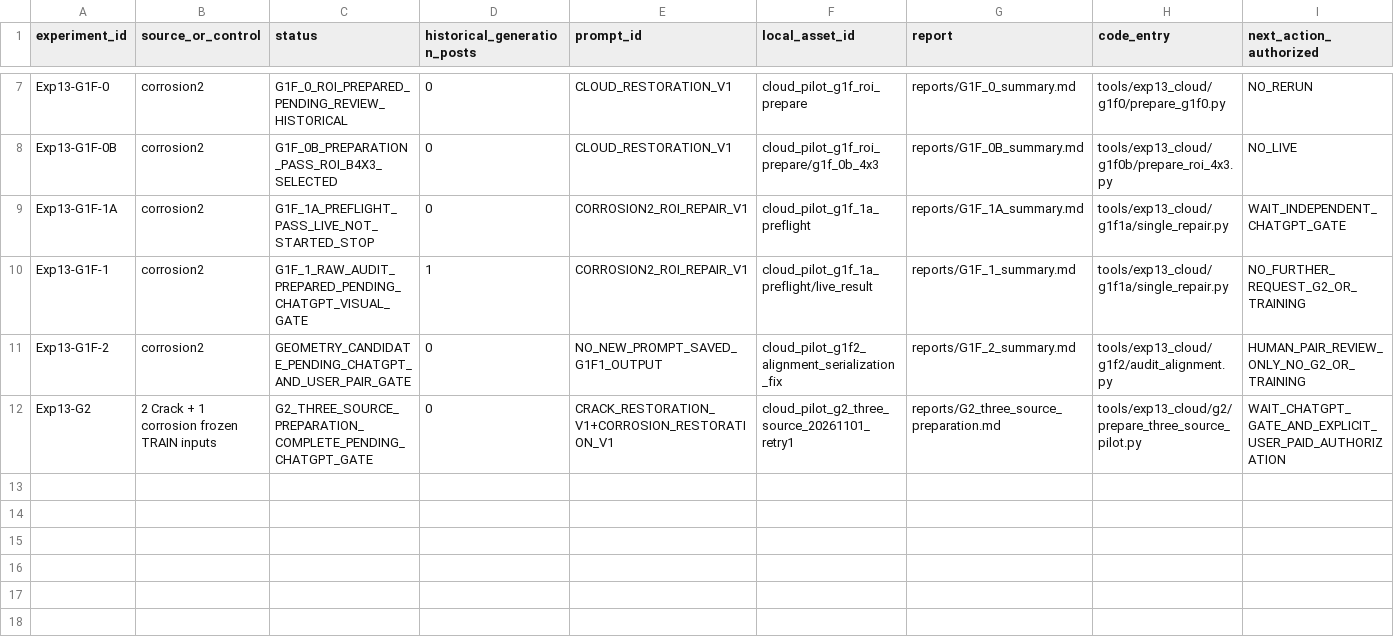
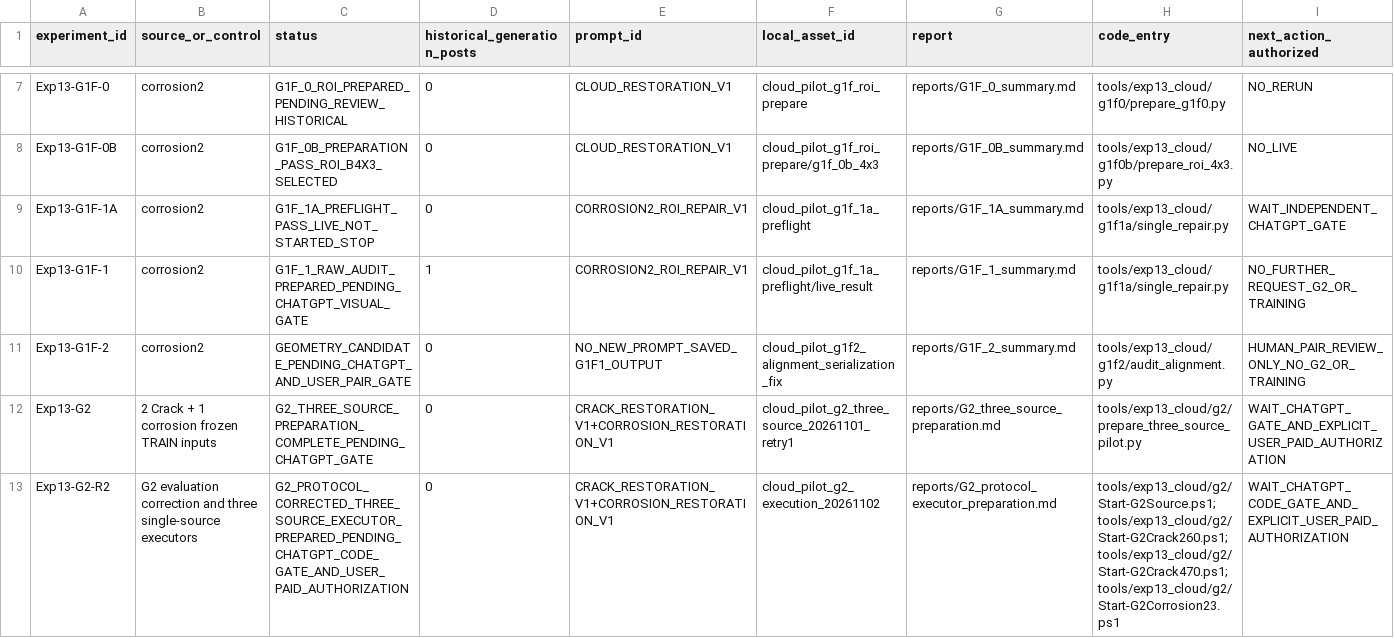
Before and after one commit to FlankKaicoder/borescope-new-seg-repro, a CSV file: docs/exp13_cloud/experiment_registry.csv, drawn as a sheet; only a part is shown, gaps mark what is left out; the diff names each change by its address in the sheet, - before the commit and + after, or states it on an @@ line.

```diff
--- a/docs/exp13_cloud/experiment_registry.csv
+++ b/docs/exp13_cloud/experiment_registry.csv
+row 13: Exp13-G2-R2 | G2 evaluation correction and three single-source executors | G2_PROTOCOL_CORRECTED_THREE_SOURCE_EXECUTOR_PREPARED_PENDING_CHATGPT_CODE_GATE_AND_USER_PAID_AUTHORIZATION | 0 | CRACK_RESTORATION_V1+CORROSION_RESTORATION_V1 | cloud_pilot_g2_execution_20261102 | reports/G2_protocol_executor_preparation.md | tools/exp13_cloud/g2/Start-G2Source.ps1;tools/exp13_cloud/g2/Start-G2Crack260.ps1;tools/exp13_cloud/g2/Start-G2Crack470.ps1;tools/exp13_cloud/g2/Start-G2Corrosion23.ps1 | WAIT_CHATGPT_CODE_GATE_AND_EXPLICIT_USER_PAID_AUTHORIZATION
```
Also changed, not shown: results/experiment_registry.csv, 17 other files.
